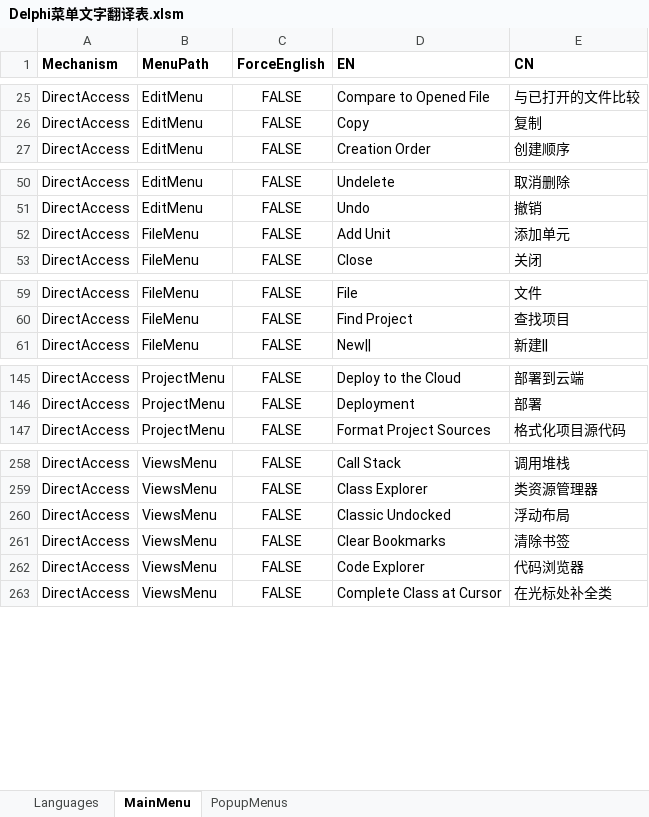
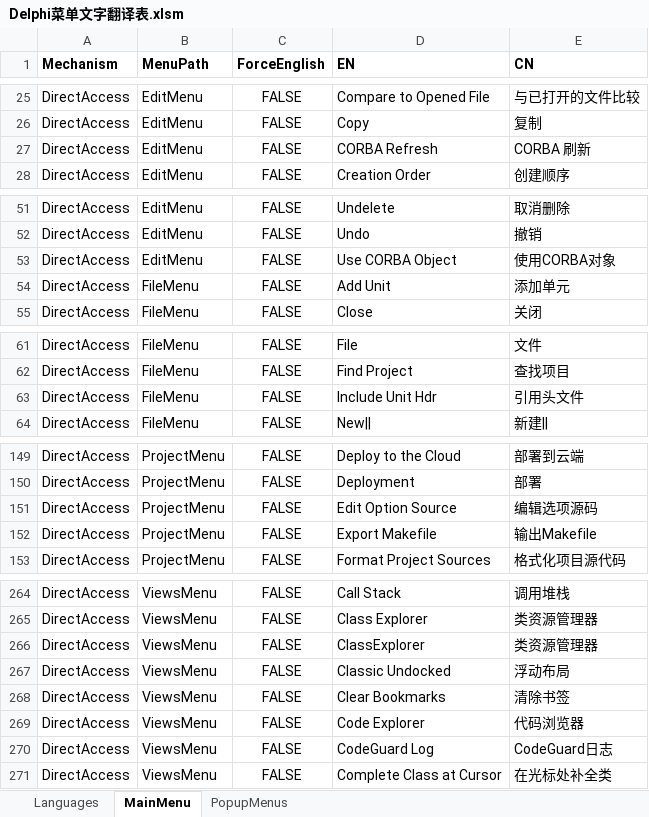
Before and after one commit to cnpack/cnwizards, an Excel workbook: Doc/Delphi菜单文字翻译表.xlsm, sheet MainMenu, drawn as a sheet; only a part is shown, gaps mark what is left out; values as stored, in another font and other column widths than the file's, no borders; the diff covers the shown part only; the diff names each change by its address in the sheet, - before the commit and + after, or states it on an @@ line.

```diff
--- a/Doc/Delphi菜单文字翻译表.xlsm (sheet MainMenu)
+++ b/Doc/Delphi菜单文字翻译表.xlsm (sheet MainMenu)
+row 27: DirectAccess | EditMenu | FALSE | CORBA Refresh | CORBA 刷新
+row 53: DirectAccess | EditMenu | FALSE | Use CORBA Object | 使用CORBA对象
+row 63: DirectAccess | FileMenu | FALSE | Include Unit Hdr | 引用头文件
+row 151: DirectAccess | ProjectMenu | FALSE | Edit Option Source | 编辑选项源码
+row 152: DirectAccess | ProjectMenu | FALSE | Export Makefile | 输出Makefile
+row 266: DirectAccess | ViewsMenu | FALSE | ClassExplorer | 类资源管理器
+row 270: DirectAccess | ViewsMenu | FALSE | CodeGuard Log | CodeGuard日志
```
Also changed, not shown: 1 added row elsewhere in this sheet, 1 other file.
